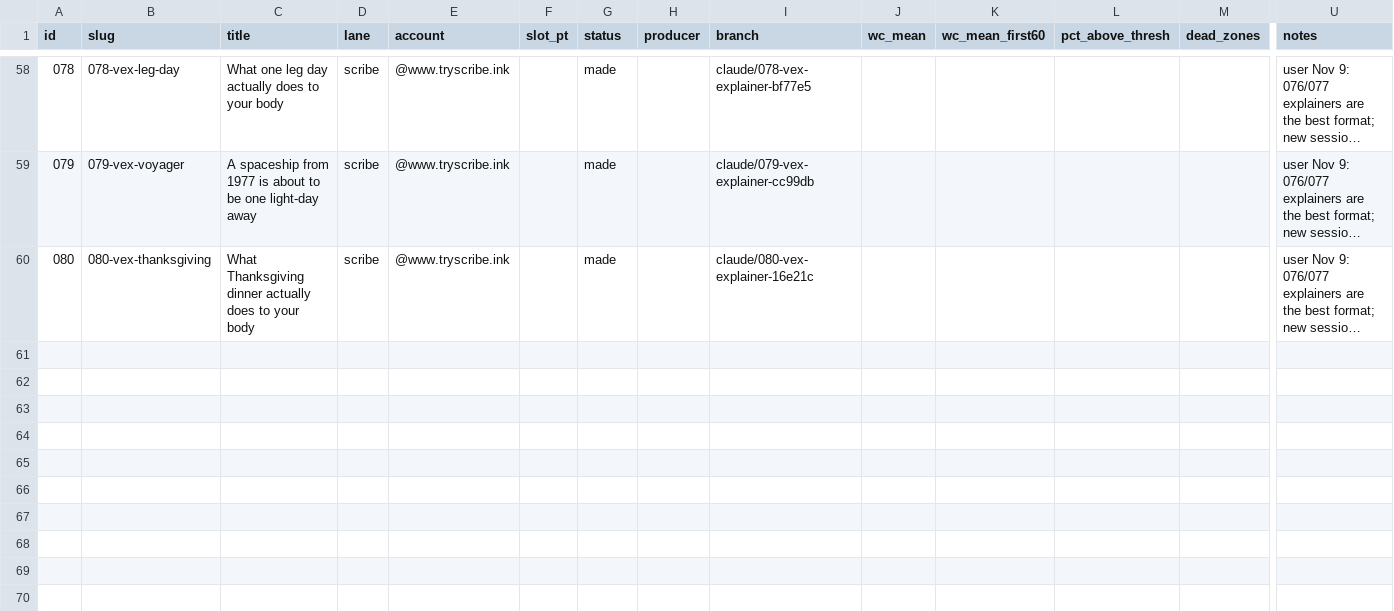
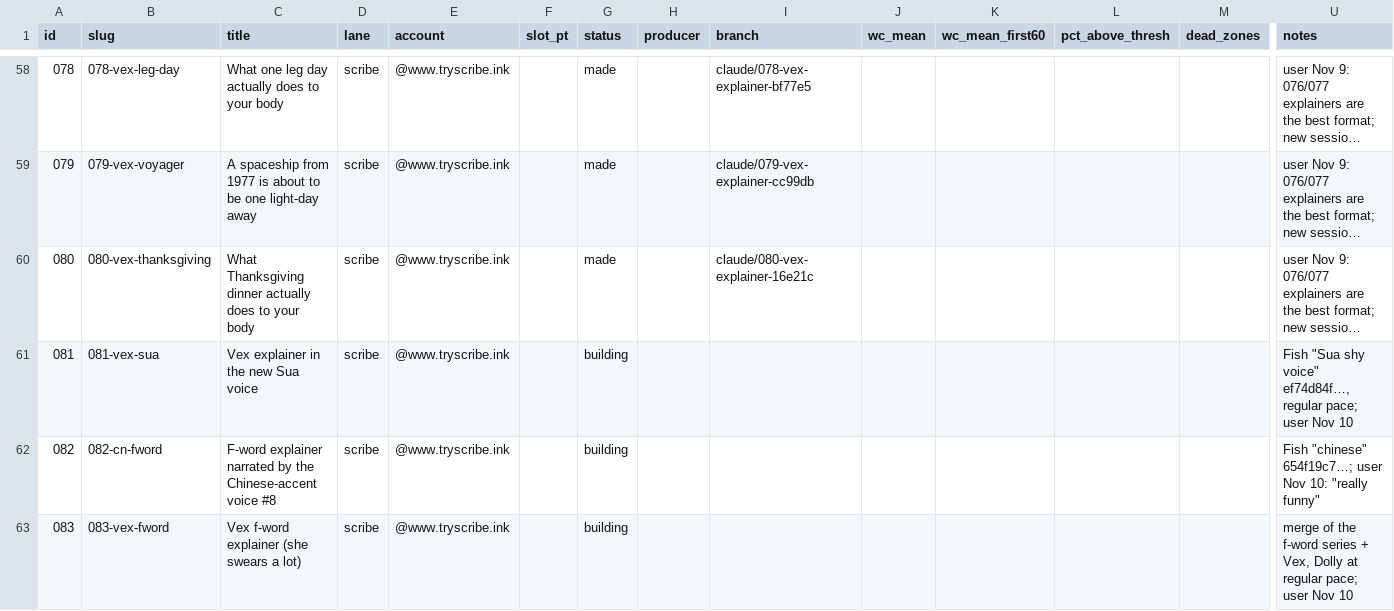
Before and after one commit to dylann4500/EDStudio, a CSV file: ops/ledger.csv, drawn as a sheet; only a part is shown, gaps mark what is left out; long unchanged cells end in …; rows hold the shown columns only; the diff names each change by its address in the sheet, - before the commit and + after, or states it on an @@ line.

```diff
--- a/ops/ledger.csv
+++ b/ops/ledger.csv
+row 61: 081 | 081-vex-sua | Vex explainer in the new Sua voice | scribe | @www.tryscribe.ink |  | building |  |  |  |  |  |  | Fish "Sua shy voice" ef74d84f…, regular pace; user Nov 10
+row 62: 082 | 082-cn-fword | F-word explainer narrated by the Chinese-accent voice #8 | scribe | @www.tryscribe.ink |  | building |  |  |  |  |  |  | Fish "chinese" 654f19c7…; user Nov 10: "really funny"
+row 63: 083 | 083-vex-fword | Vex f-word explainer (she swears a lot) | scribe | @www.tryscribe.ink |  | building |  |  |  |  |  |  | merge of the f-word series + Vex, Dolly at regular pace; user Nov 10
```
